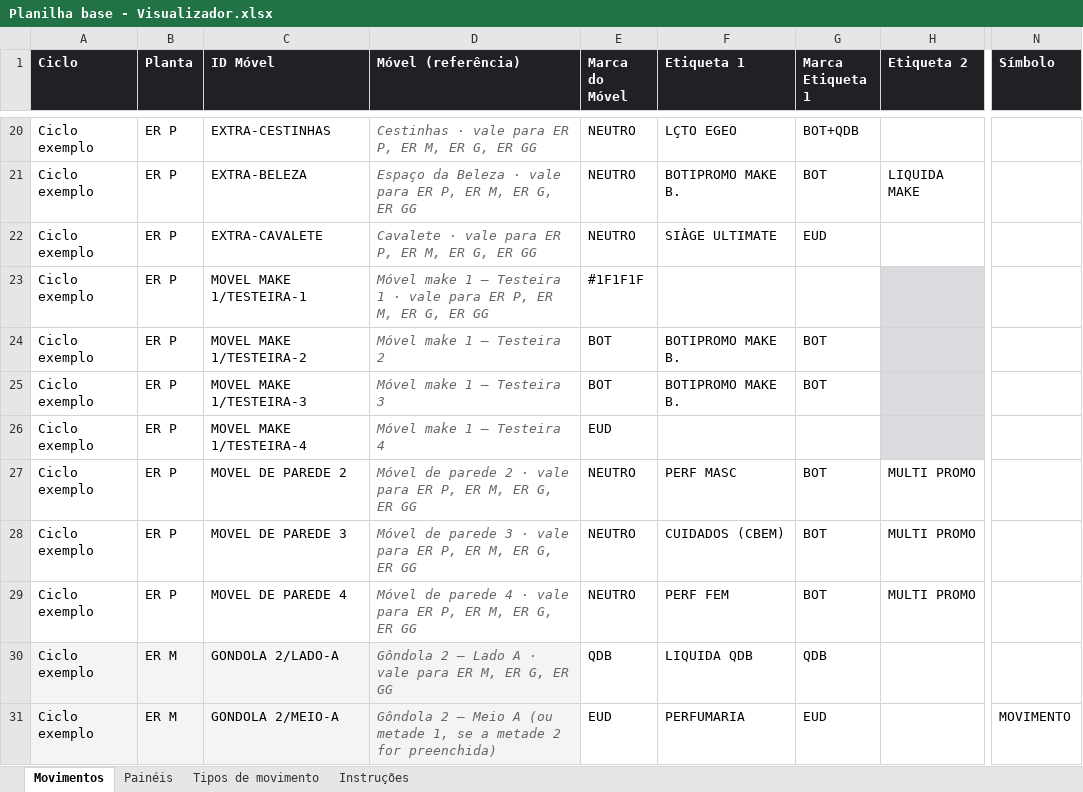
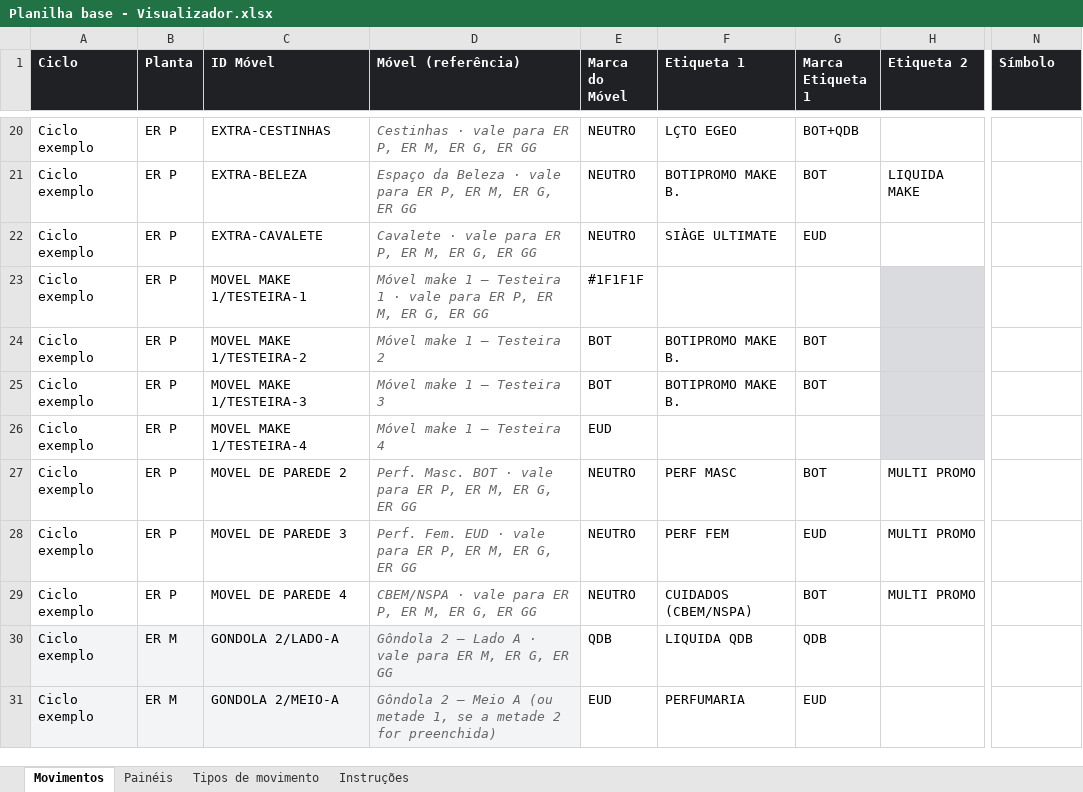
Before and after one commit to brunocardoso012-sketch/appscript, an Excel workbook: visualizador/Planilha base - Visualizador.xlsx, sheet Movimentos, drawn as a sheet; only a part is shown, gaps mark what is left out; values as stored, in another font and other column widths than the file's, no borders; conditional formats not drawn; the diff covers the shown part only; the diff names each change by its address in the sheet, - before the commit and + after, or states it on an @@ line.

```diff
--- a/visualizador/Planilha base - Visualizador.xlsx (sheet Movimentos)
+++ b/visualizador/Planilha base - Visualizador.xlsx (sheet Movimentos)
-D27 (Móvel (referência)): Móvel de parede 2 · vale…
+D27 (Móvel (referência)): Perf. Masc. BOT · vale…
-D28 (Móvel (referência)): Móvel de parede 3 · vale…
+D28 (Móvel (referência)): Perf. Fem. EUD · vale…
-F28 (Etiqueta 1): CUIDADOS (CBEM)
+F28 (Etiqueta 1): PERF FEM
-G28 (Marca Etiqueta 1): BOT
+G28 (Marca Etiqueta 1): EUD
-D29 (Móvel (referência)): Móvel de parede 4 · vale…
+D29 (Móvel (referência)): CBEM/NSPA · vale…
-F29 (Etiqueta 1): PERF FEM
+F29 (Etiqueta 1): CUIDADOS (CBEM/NSPA)
-N31 (Símbolo): MOVIMENTO
+N31 (Símbolo): (empty)
```
Also changed, not shown: 1 removed row and 19 edited cells elsewhere in this sheet, sheet Instruções, sheet Tipos de movimento, 14 other files.
